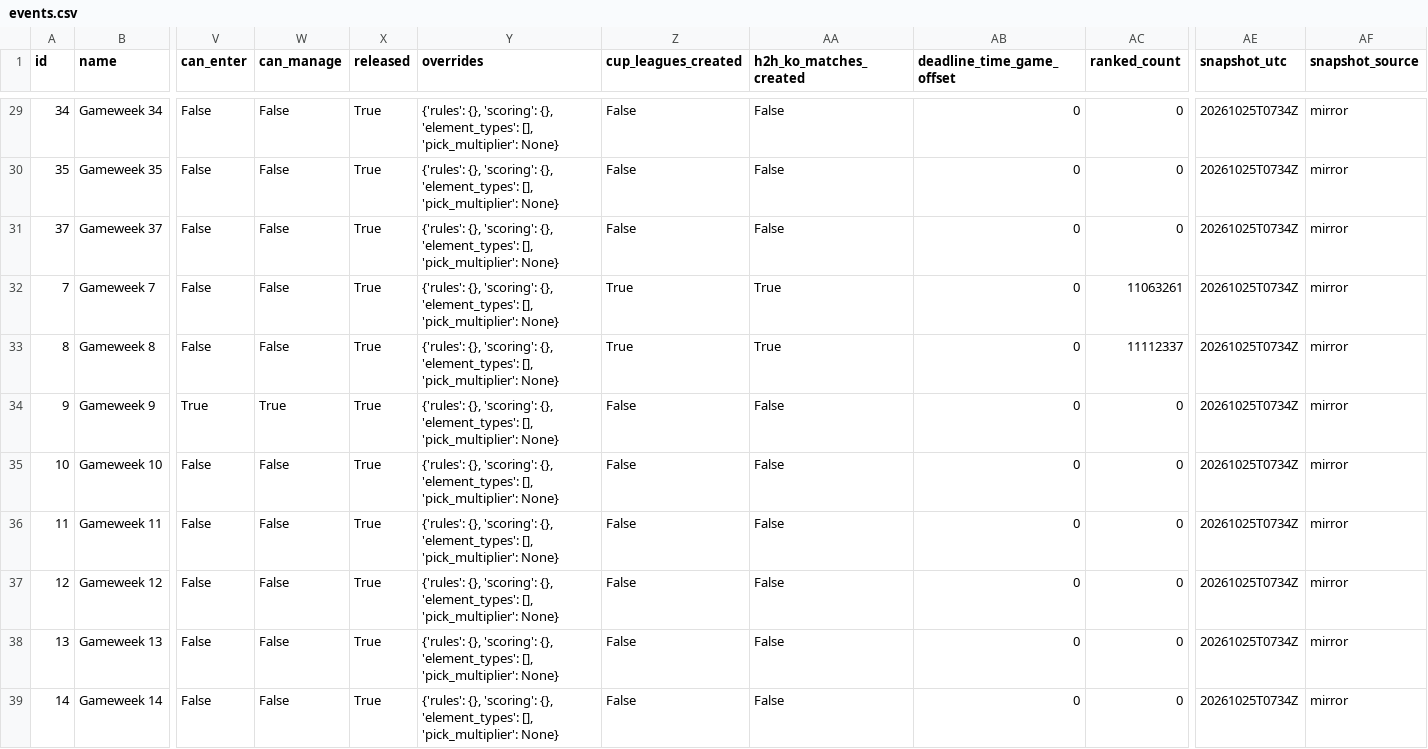
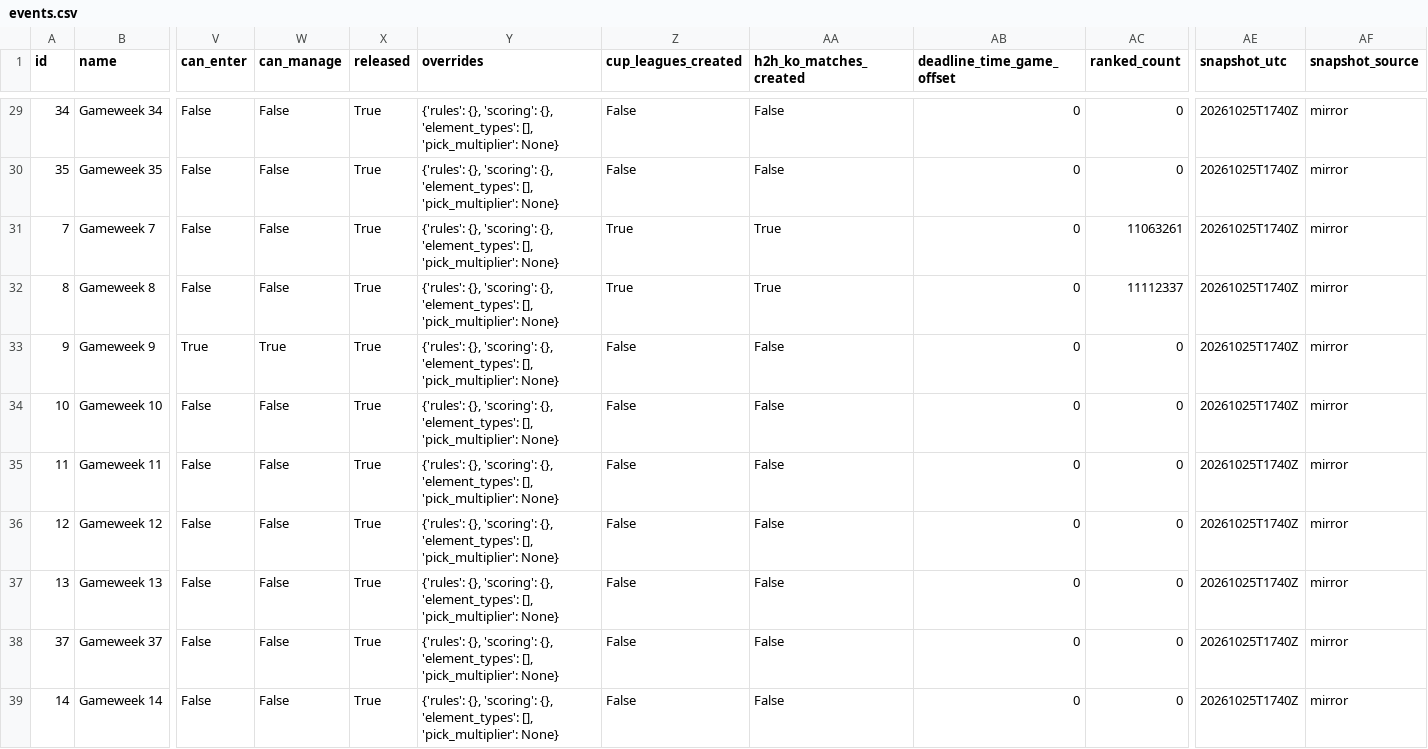
Before and after one commit to tanweirenbryan-bot/fpl-hub, a CSV file: data/latest/events.csv, drawn as a sheet; only a part is shown, gaps mark what is left out; removed rows and columns are numbered as before the commit, all else as after; rows hold the shown columns only; the diff covers the shown part only; the diff names each change by its address in the sheet, - before the commit and + after, or states it on an @@ line.

```diff
--- a/data/latest/events.csv
+++ b/data/latest/events.csv
-AE29:AE30 (snapshot_utc): 20261025T0734Z
+AE29:AE30 (snapshot_utc): 20261025T1740Z
-row 31: 37 | Gameweek 37 | False | False | True | {'rules': {}, 'scoring': {}, 'element_types': [], 'pick_multiplier': None} | False | False | 0 | 0 | 20261025T0734Z | mirror
-AE31:AE37 (snapshot_utc): 20261025T0734Z
+AE31:AE37 (snapshot_utc): 20261025T1740Z
+row 38: 37 | Gameweek 37 | False | False | True | {'rules': {}, 'scoring': {}, 'element_types': [], 'pick_multiplier': None} | False | False | 0 | 0 | 20261025T1740Z | mirror
-AE39 (snapshot_utc): 20261025T0734Z
+AE39 (snapshot_utc): 20261025T1740Z
```
Also changed, not shown: 27 edited cells elsewhere in this file, data/latest/teams.csv, 4 other files.
